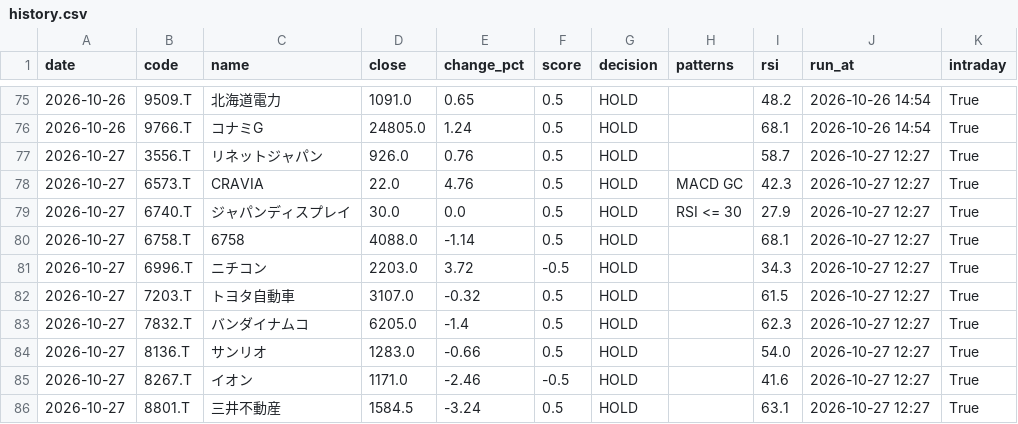
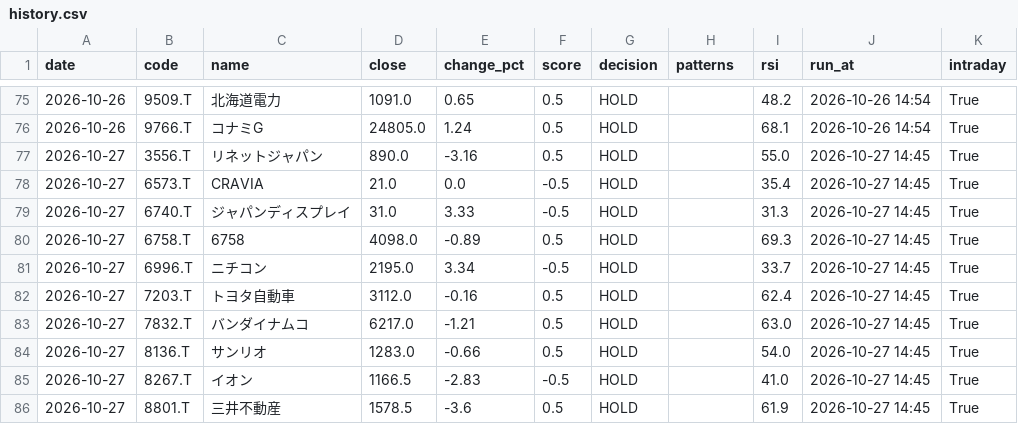
Before and after one commit to stock-bot-user64/stock-signal-ct64, a CSV file: data/history.csv, drawn as a sheet; only a part is shown, gaps mark what is left out; the diff covers the shown part only.

```diff
--- a/data/history.csv
+++ b/data/history.csv
@@ -76,11 +76,11 @@
 2026-10-26,9766.T,コナミG,24805.0,1.24,0.5,HOLD,,68.1,2026-10-26 14:54,True
-2026-10-27,3556.T,リネットジャパン,926.0,0.76,0.5,HOLD,,58.7,2026-10-27 12:27,True
-2026-10-27,6573.T,CRAVIA,22.0,4.76,0.5,HOLD,MACD GC,42.3,2026-10-27 12:27,True
-2026-10-27,6740.T,ジャパンディスプレイ,30.0,0.0,0.5,HOLD,RSI <= 30,27.9,2026-10-27 12:27,True
-2026-10-27,6758.T,6758,4088.0,-1.14,0.5,HOLD,,68.1,2026-10-27 12:27,True
-2026-10-27,6996.T,ニチコン,2203.0,3.72,-0.5,HOLD,,34.3,2026-10-27 12:27,True
-2026-10-27,7203.T,トヨタ自動車,3107.0,-0.32,0.5,HOLD,,61.5,2026-10-27 12:27,True
-2026-10-27,7832.T,バンダイナムコ,6205.0,-1.4,0.5,HOLD,,62.3,2026-10-27 12:27,True
-2026-10-27,8136.T,サンリオ,1283.0,-0.66,0.5,HOLD,,54.0,2026-10-27 12:27,True
-2026-10-27,8267.T,イオン,1171.0,-2.46,-0.5,HOLD,,41.6,2026-10-27 12:27,True
-2026-10-27,8801.T,三井不動産,1584.5,-3.24,0.5,HOLD,,63.1,2026-10-27 12:27,True
+2026-10-27,3556.T,リネットジャパン,890.0,-3.16,0.5,HOLD,,55.0,2026-10-27 14:45,True
+2026-10-27,6573.T,CRAVIA,21.0,0.0,-0.5,HOLD,,35.4,2026-10-27 14:45,True
+2026-10-27,6740.T,ジャパンディスプレイ,31.0,3.33,-0.5,HOLD,,31.3,2026-10-27 14:45,True
+2026-10-27,6758.T,6758,4098.0,-0.89,0.5,HOLD,,69.3,2026-10-27 14:45,True
+2026-10-27,6996.T,ニチコン,2195.0,3.34,-0.5,HOLD,,33.7,2026-10-27 14:45,True
+2026-10-27,7203.T,トヨタ自動車,3112.0,-0.16,0.5,HOLD,,62.4,2026-10-27 14:45,True
+2026-10-27,7832.T,バンダイナムコ,6217.0,-1.21,0.5,HOLD,,63.0,2026-10-27 14:45,True
+2026-10-27,8136.T,サンリオ,1283.0,-0.66,0.5,HOLD,,54.0,2026-10-27 14:45,True
+2026-10-27,8267.T,イオン,1166.5,-2.83,-0.5,HOLD,,41.0,2026-10-27 14:45,True
+2026-10-27,8801.T,三井不動産,1578.5,-3.6,0.5,HOLD,,61.9,2026-10-27 14:45,True
```
Also changed, not shown: 8 edited cells elsewhere in this file, 2 other files.
